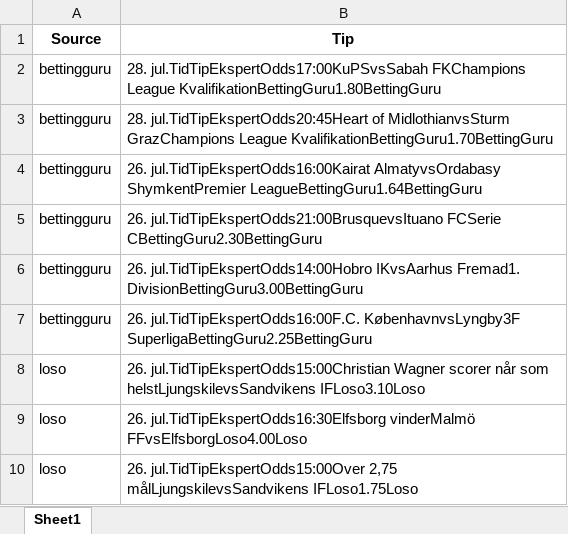
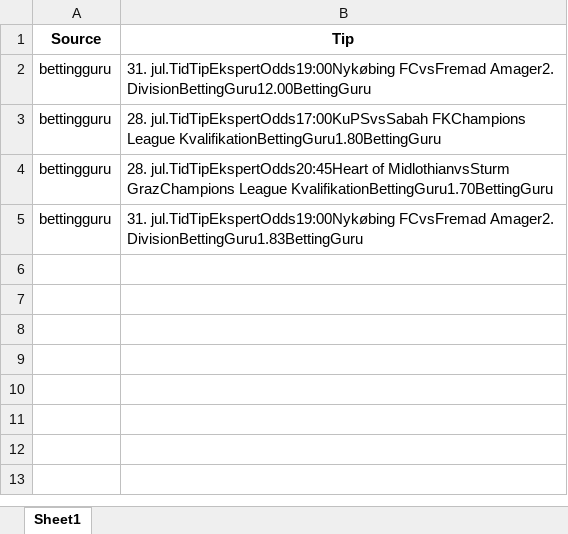
Before and after one commit to mahmad789/alerts, an Excel workbook: betting_tips.xlsx, sheet Sheet1, drawn as a sheet; values as stored, in another font and other column widths than the file's, no borders; removed rows and columns are numbered as before the commit, all else as after; the diff names each change by its address in the sheet, - before the commit and + after, or states it on an @@ line.

```diff
--- a/betting_tips.xlsx (sheet Sheet1)
+++ b/betting_tips.xlsx (sheet Sheet1)
+row 2: bettingguru | 31. jul.TidTipEkspertOdds19:00Nykøbing FCvsFremad Amager2. DivisionBettingGuru12.00BettingGuru
-row 4: bettingguru | 26. jul.TidTipEkspertOdds16:00Kairat AlmatyvsOrdabasy ShymkentPremier LeagueBettingGuru1.64BettingGuru
-row 5: bettingguru | 26. jul.TidTipEkspertOdds21:00BrusquevsItuano FCSerie CBettingGuru2.30BettingGuru
-B5 (Tip): 26. jul.TidTipEkspertOdds14:00Hobro IKvsAarhus Fremad1. DivisionBettingGuru3.00BettingGuru
+B5 (Tip): 31. jul.TidTipEkspertOdds19:00Nykøbing FCvsFremad Amager2. DivisionBettingGuru1.83BettingGuru
-row 7: bettingguru | 26. jul.TidTipEkspertOdds16:00F.C. KøbenhavnvsLyngby3F SuperligaBettingGuru2.25BettingGuru
-row 8: loso | 26. jul.TidTipEkspertOdds15:00Christian Wagner scorer når som helstLjungskilevsSandvikens IFLoso3.10Loso
-row 9: loso | 26. jul.TidTipEkspertOdds16:30Elfsborg vinderMalmö FFvsElfsborgLoso4.00Loso
-row 10: loso | 26. jul.TidTipEkspertOdds15:00Over 2,75 målLjungskilevsSandvikens IFLoso1.75Loso
```
